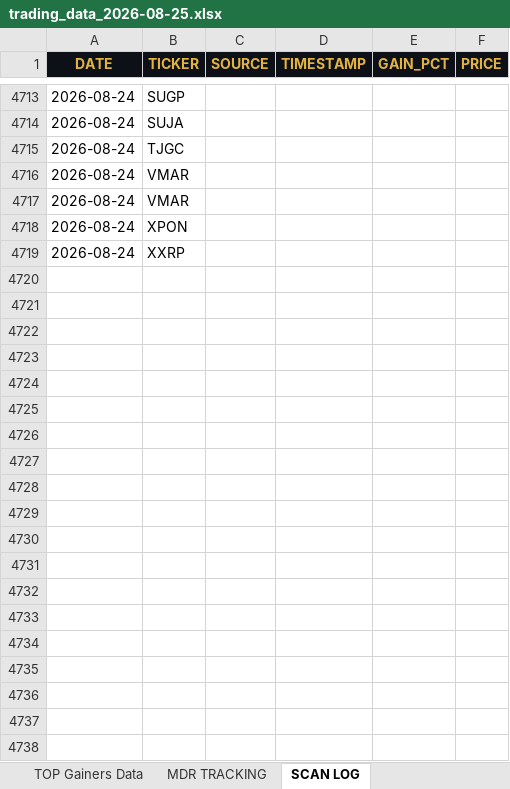
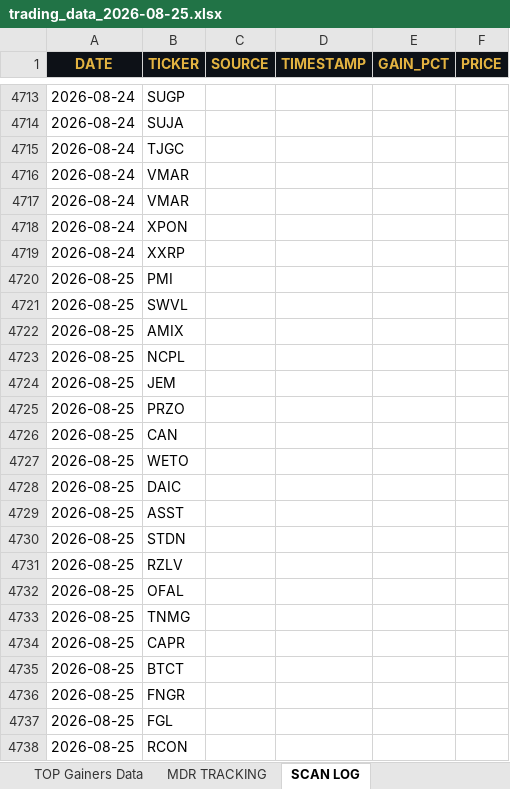
Before and after one commit to cmletsch/trading-system, an Excel workbook: data/trading_data_2026-08-25.xlsx, sheet SCAN LOG, drawn as a sheet; only a part is shown, gaps mark what is left out; values as stored, in another font and other column widths than the file's, no borders; the diff covers the shown part only; the diff names each change by its address in the sheet, - before the commit and + after, or states it on an @@ line.

```diff
--- a/data/trading_data_2026-08-25.xlsx (sheet SCAN LOG)
+++ b/data/trading_data_2026-08-25.xlsx (sheet SCAN LOG)
+row 4720: 2026-08-25 | PMI
+row 4721: 2026-08-25 | SWVL
+row 4722: 2026-08-25 | AMIX
+row 4723: 2026-08-25 | NCPL
+row 4724: 2026-08-25 | JEM
+row 4725: 2026-08-25 | PRZO
+row 4726: 2026-08-25 | CAN
+row 4727: 2026-08-25 | WETO
+row 4728: 2026-08-25 | DAIC
+row 4729: 2026-08-25 | ASST
+row 4730: 2026-08-25 | STDN
+row 4731: 2026-08-25 | RZLV
+row 4732: 2026-08-25 | OFAL
+row 4733: 2026-08-25 | TNMG
+row 4734: 2026-08-25 | CAPR
+row 4735: 2026-08-25 | BTCT
+row 4736: 2026-08-25 | FNGR
+row 4737: 2026-08-25 | FGL
+row 4738: 2026-08-25 | RCON
```
Also changed, not shown: 44 added rows elsewhere in this sheet, sheet MDR TRACKING, sheet TOP Gainers Data, 2 other files.
